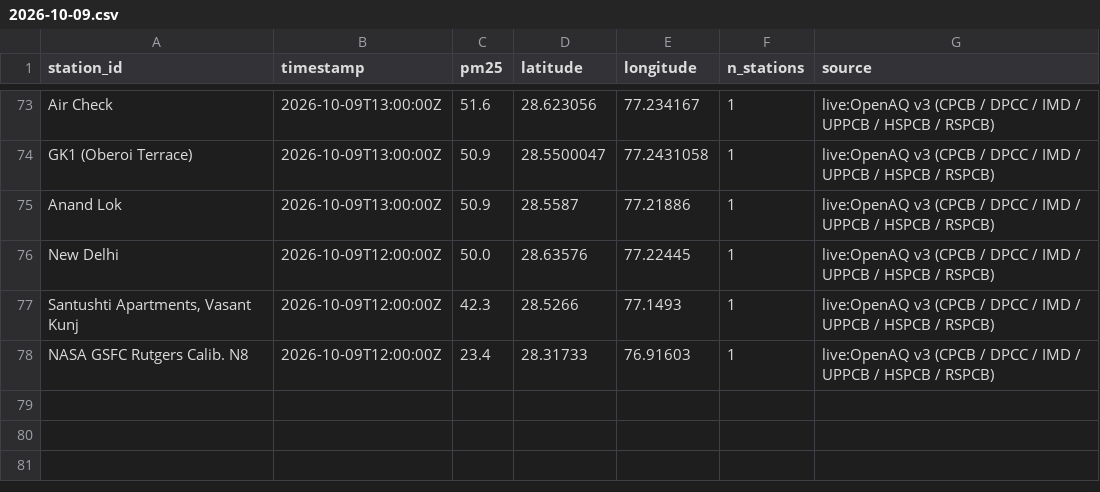
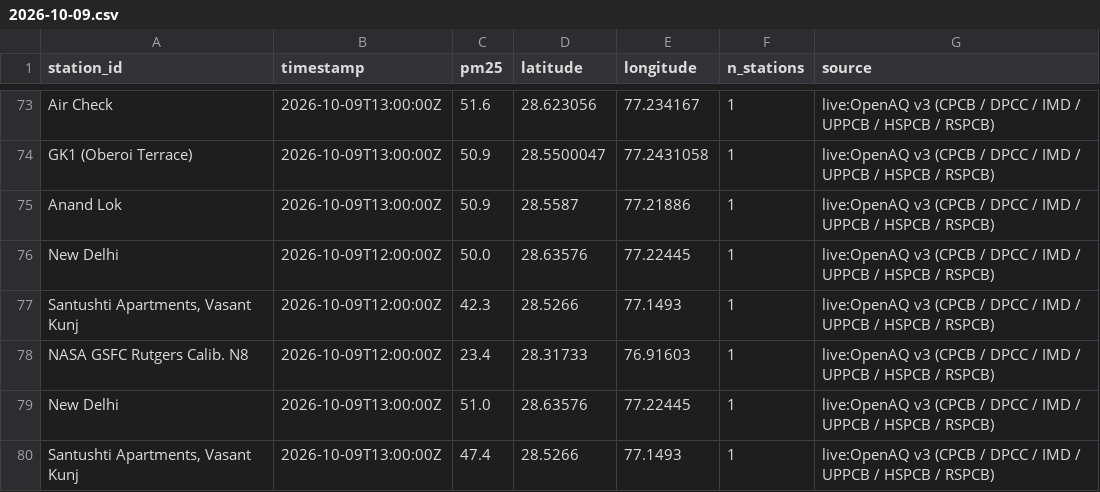
Before and after one commit to jeyamoorthi/AREE, a CSV file: observations/2026-10-09.csv, drawn as a sheet; only a part is shown, gaps mark what is left out.

```diff
--- a/observations/2026-10-09.csv
+++ b/observations/2026-10-09.csv
@@ -78 +78,3 @@ New Delhi,2026-10-09T12:00:00Z,50.0,28.63576,77.22445,1,live:OpenAQ v3 (CPCB / D
 NASA GSFC Rutgers Calib. N8,2026-10-09T12:00:00Z,23.4,28.31733,76.91603,1,live:OpenAQ v3 (CPCB / DPCC / IMD / UPPCB / HSPCB / RSPCB)
+New Delhi,2026-10-09T13:00:00Z,51.0,28.63576,77.22445,1,live:OpenAQ v3 (CPCB / DPCC / IMD / UPPCB / HSPCB / RSPCB)
+"Santushti Apartments, Vasant Kunj",2026-10-09T13:00:00Z,47.4,28.5266,77.1493,1,live:OpenAQ v3 (CPCB / DPCC / IMD / UPPCB / HSPCB / RSPCB)
```
Also changed, not shown: 1 other file.
